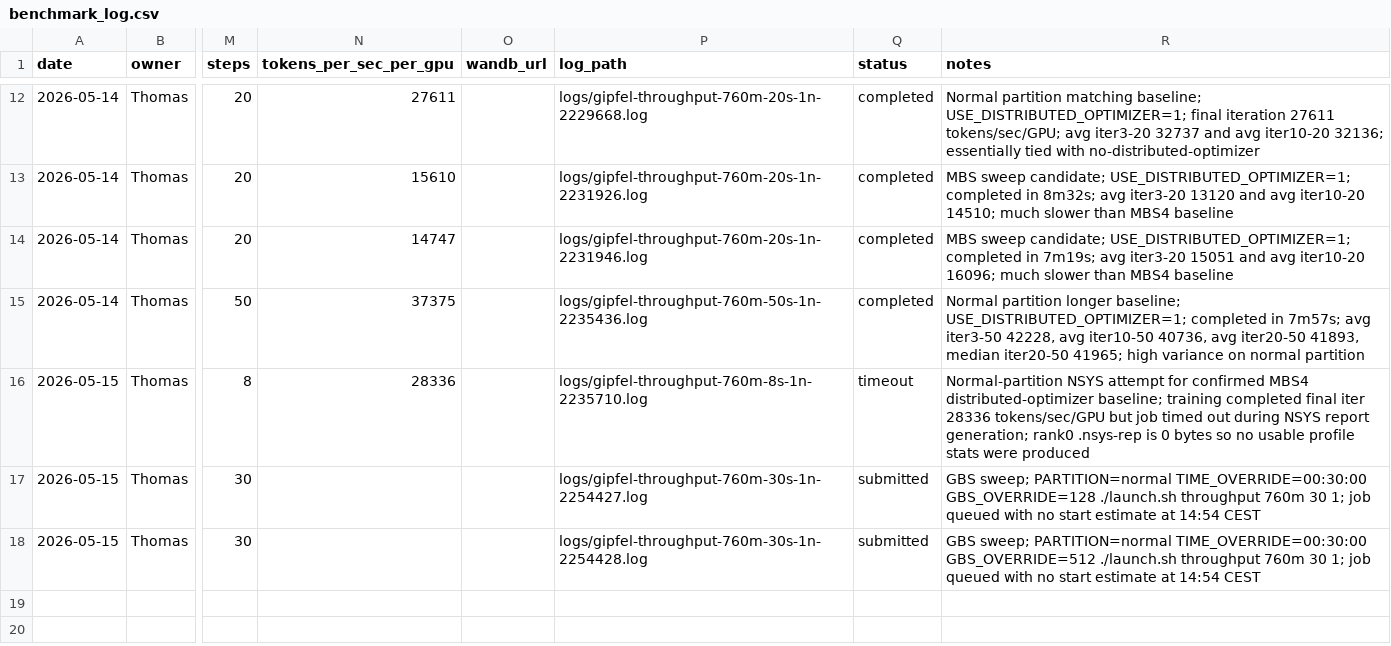
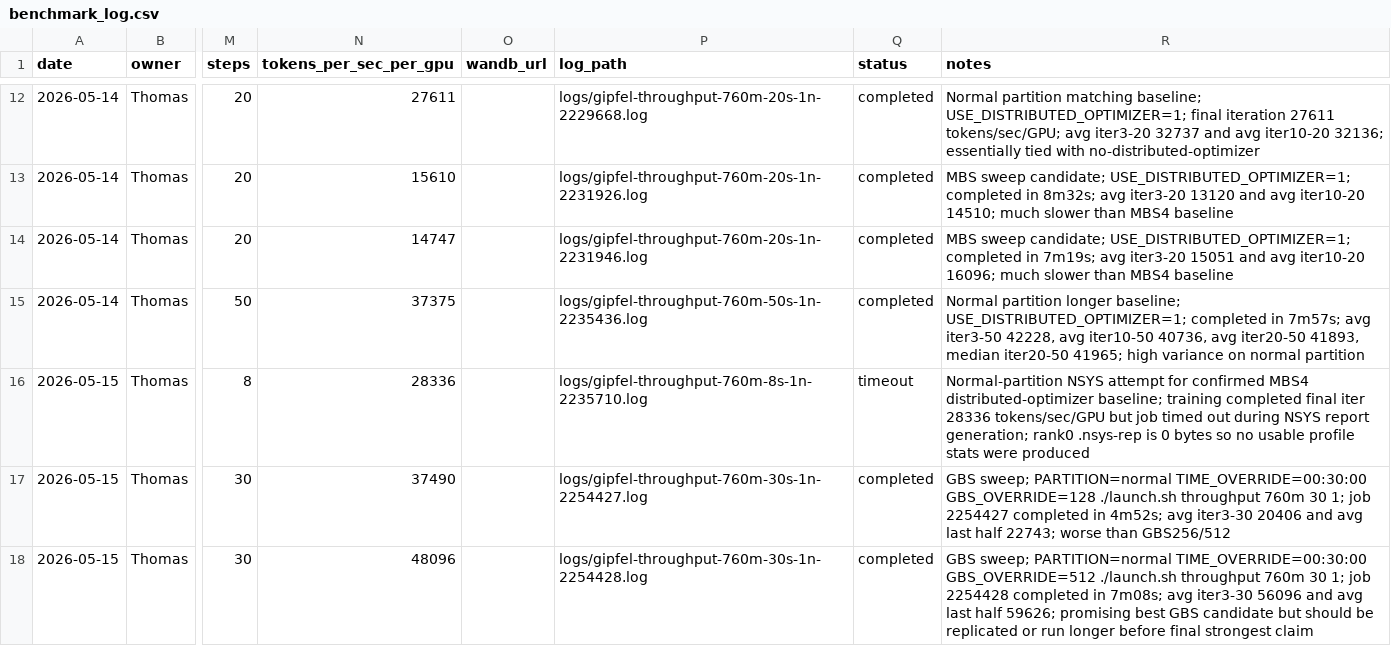
Before and after one commit to thomas0903/lsaie-ss26-gipfelsturm, a CSV file: project/benchmark_log.csv, drawn as a sheet; only a part is shown, gaps mark what is left out; the diff names each change by its address in the sheet, - before the commit and + after, or states it on an @@ line.

```diff
--- a/project/benchmark_log.csv
+++ b/project/benchmark_log.csv
-N17 (tokens_per_sec_per_gpu): (empty)
+N17 (tokens_per_sec_per_gpu): 37490
-Q17:Q18 (status): submitted
+Q17:Q18 (status): completed
-R17 (notes): …1; job queued with no start estimate at 14:54 CEST
+R17 (notes): …1; job 2254427 completed in 4m52s; avg iter3-30 20406 and avg last half 22743; worse than GBS256/512
-N18 (tokens_per_sec_per_gpu): (empty)
+N18 (tokens_per_sec_per_gpu): 48096
-R18 (notes): …1; job queued with no start estimate at 14:54 CEST
+R18 (notes): …1; job 2254428 completed in 7m08s; avg iter3-30 56096 and avg last half 59626; promising best GBS candidate but should be replicated or run longer before final strongest claim
```
Also changed, not shown: project/plots/defensible_throughput_summary.csv, project/plots/throughput_summary.csv, 6 other files.
